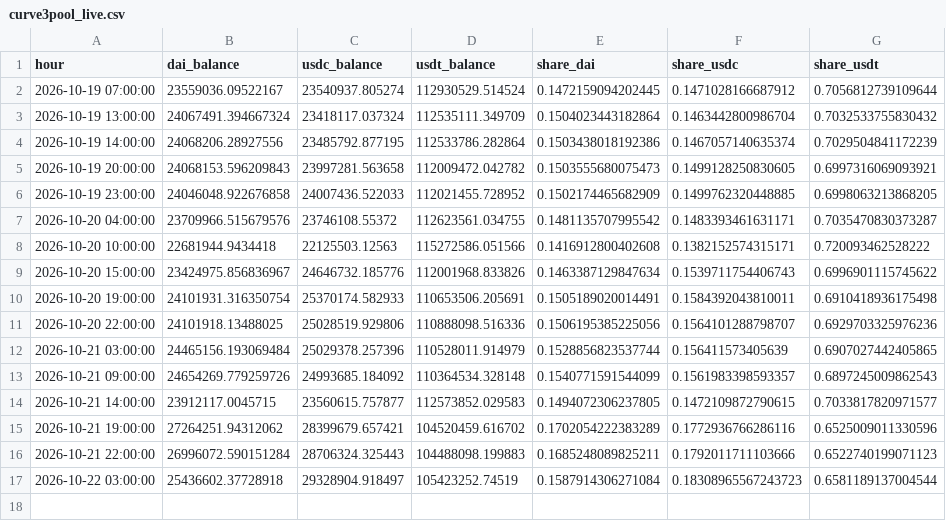
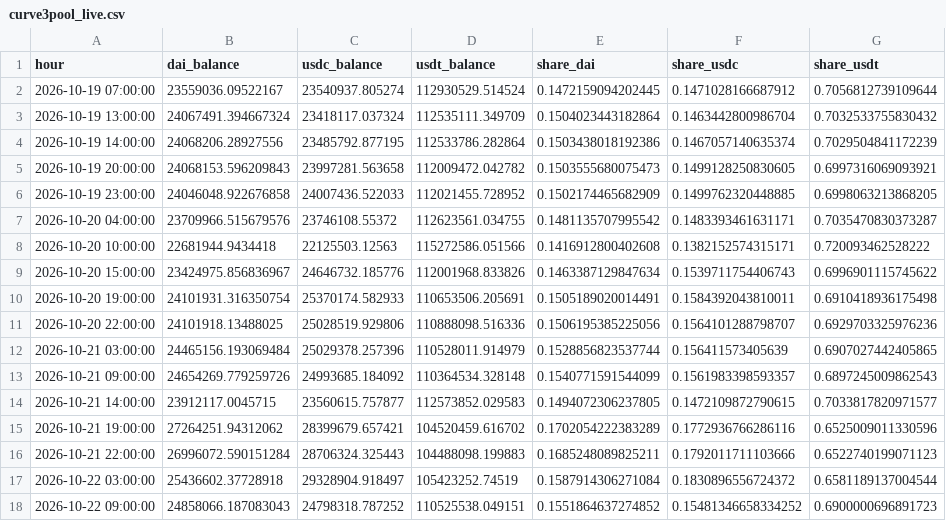
Before and after one commit to ohope0211/stablecoin-depeg-ews, a CSV file: data/live/curve3pool_live.csv, drawn as a sheet.

```diff
--- a/data/live/curve3pool_live.csv
+++ b/data/live/curve3pool_live.csv
@@ -16,2 +16,3 @@ hour,dai_balance,usdc_balance,usdt_balance,share_dai,share_usdc,share_usdt
 2026-10-21 22:00:00,26996072.590151284,28706324.325443,104488098.199883,0.1685248089825211,0.1792011711103666,0.6522740199071123
-2026-10-22 03:00:00,25436602.37728918,29328904.918497,105423252.74519,0.1587914306271084,0.18308965567243723,0.6581189137004544
+2026-10-22 03:00:00,25436602.37728918,29328904.918497,105423252.74519,0.1587914306271084,0.1830896556724372,0.6581189137004544
+2026-10-22 09:00:00,24858066.187083043,24798318.787252,110525538.049151,0.1551864637274852,0.15481346658334252,0.6900000696891723
```
Also changed, not shown: data/live/latest.csv, 1 other file.
